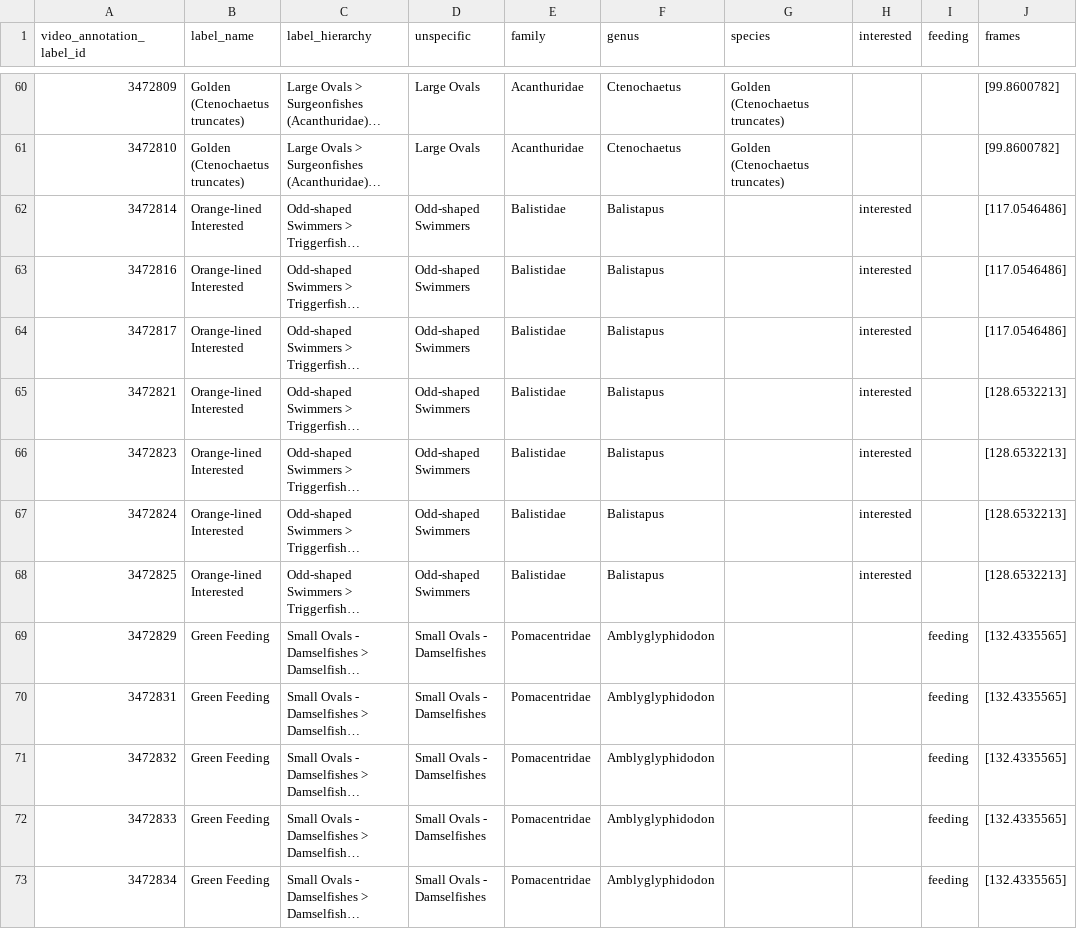
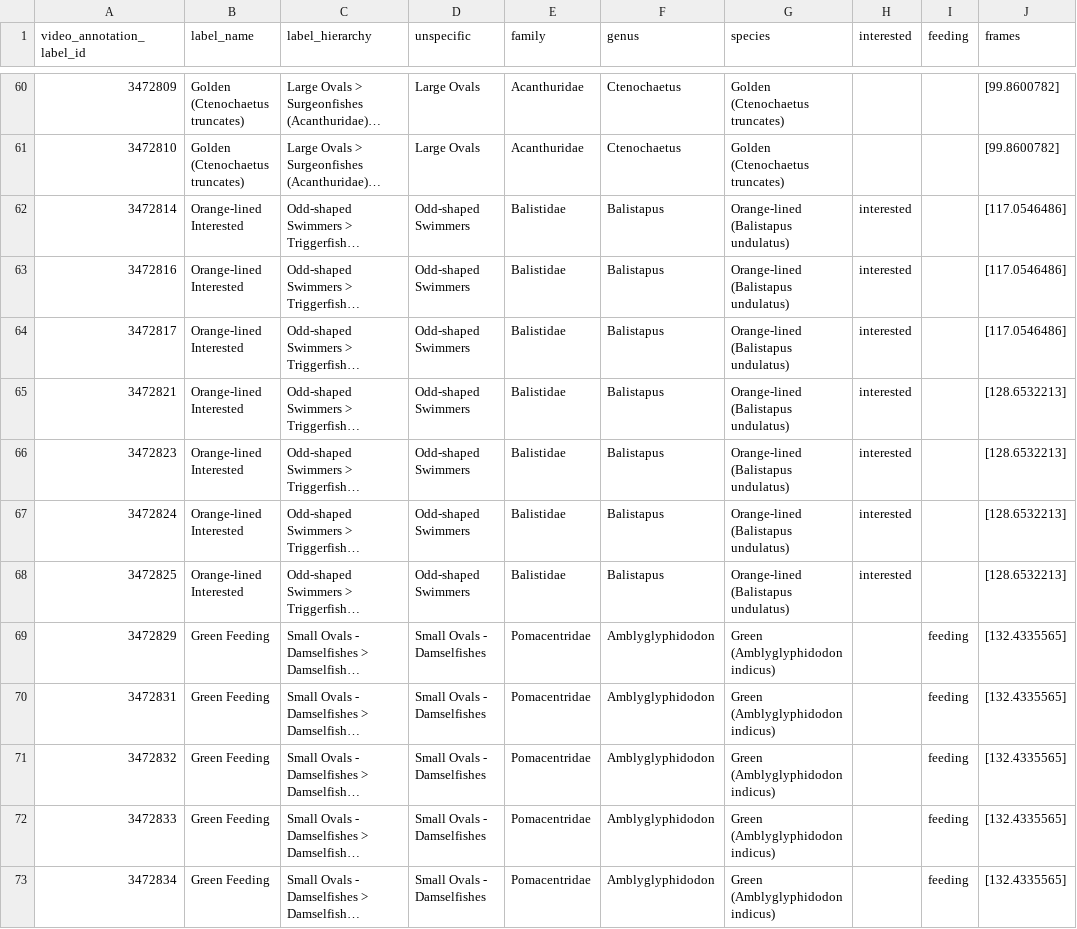
Before and after one commit to maxromes/MasterarbeitMax, a CSV file: Annotation_reports_coral_reef/20241124-utumbi-mackerel.csv, drawn as a sheet; only a part is shown, gaps mark what is left out; long unchanged cells end in …; the diff covers the shown part only; the diff names each change by its address in the sheet, - before the commit and + after, or states it on an @@ line.

```diff
--- a/Annotation_reports_coral_reef/20241124-utumbi-mackerel.csv
+++ b/Annotation_reports_coral_reef/20241124-utumbi-mackerel.csv
-G62:G68 (species): (empty)
+G62:G68 (species): Orange-lined (Balistapus undulatus)
-G69:G73 (species): (empty)
+G69:G73 (species): Green (Amblyglyphidodon indicus)
```
Also changed, not shown: 36 edited cells elsewhere in this file, Annotation_reports_Nursery/20241208-nursery-algenmix.csv, Annotation_reports_Nursery/20241210-nursery-algenmix.csv, 28 other files.
